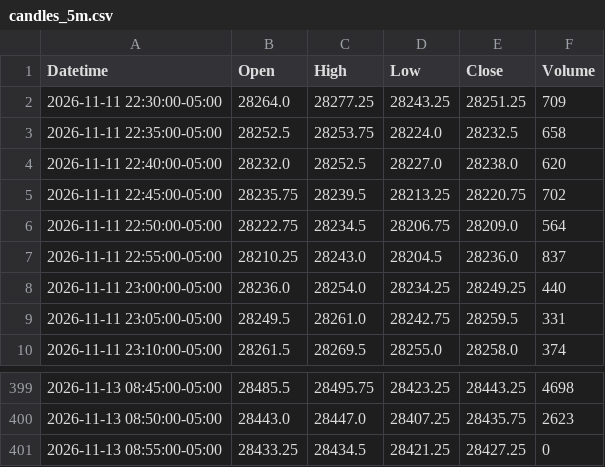
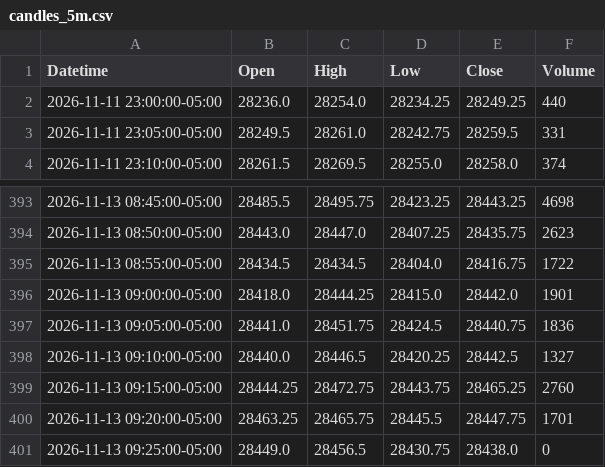
Before and after one commit to jordircp/nq-bias-data, a CSV file: data/latest/candles_5m.csv, drawn as a sheet; only a part is shown, gaps mark what is left out.

```diff
--- a/data/latest/candles_5m.csv
+++ b/data/latest/candles_5m.csv
@@ -1,8 +1,2 @@
 Datetime,Open,High,Low,Close,Volume
-2026-11-11 22:30:00-05:00,28264.0,28277.25,28243.25,28251.25,709
-2026-11-11 22:35:00-05:00,28252.5,28253.75,28224.0,28232.5,658
-2026-11-11 22:40:00-05:00,28232.0,28252.5,28227.0,28238.0,620
-2026-11-11 22:45:00-05:00,28235.75,28239.5,28213.25,28220.75,702
-2026-11-11 22:50:00-05:00,28222.75,28234.5,28206.75,28209.0,564
-2026-11-11 22:55:00-05:00,28210.25,28243.0,28204.5,28236.0,837
 2026-11-11 23:00:00-05:00,28236.0,28254.0,28234.25,28249.25,440
@@ -400,2 +394,8 @@ Datetime,Open,High,Low,Close,Volume
 2026-11-13 08:50:00-05:00,28443.0,28447.0,28407.25,28435.75,2623
-2026-11-13 08:55:00-05:00,28433.25,28434.5,28421.25,28427.25,0
+2026-11-13 08:55:00-05:00,28434.5,28434.5,28404.0,28416.75,1722
+2026-11-13 09:00:00-05:00,28418.0,28444.25,28415.0,28442.0,1901
+2026-11-13 09:05:00-05:00,28441.0,28451.75,28424.5,28440.75,1836
+2026-11-13 09:10:00-05:00,28440.0,28446.5,28420.25,28442.5,1327
+2026-11-13 09:15:00-05:00,28444.25,28472.75,28443.75,28465.25,2760
+2026-11-13 09:20:00-05:00,28463.25,28465.75,28445.5,28447.75,1701
+2026-11-13 09:25:00-05:00,28449.0,28456.5,28430.75,28438.0,0
```
Also changed, not shown: data/latest/candles_15m.csv, data/latest/candles_1h.csv, 8 other files.
